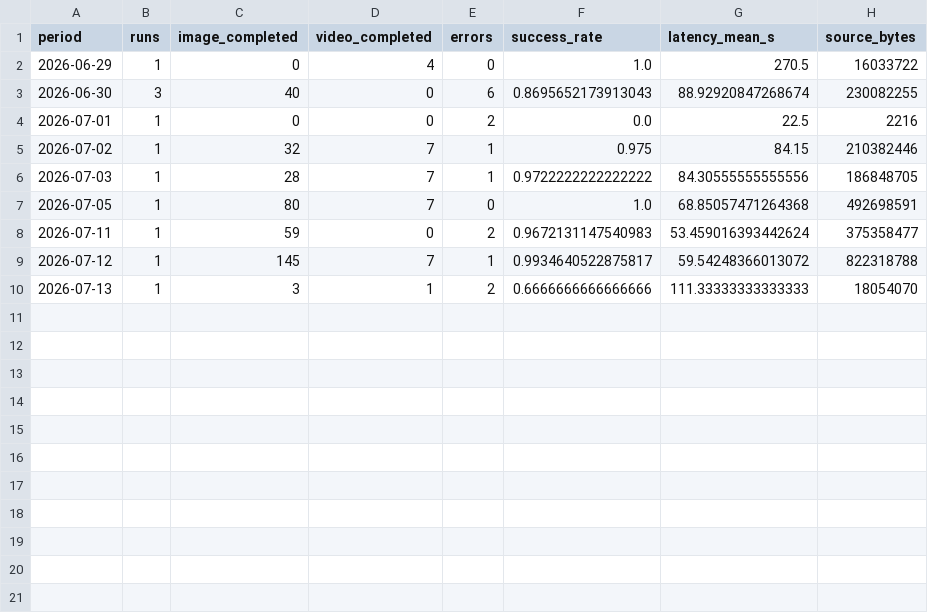
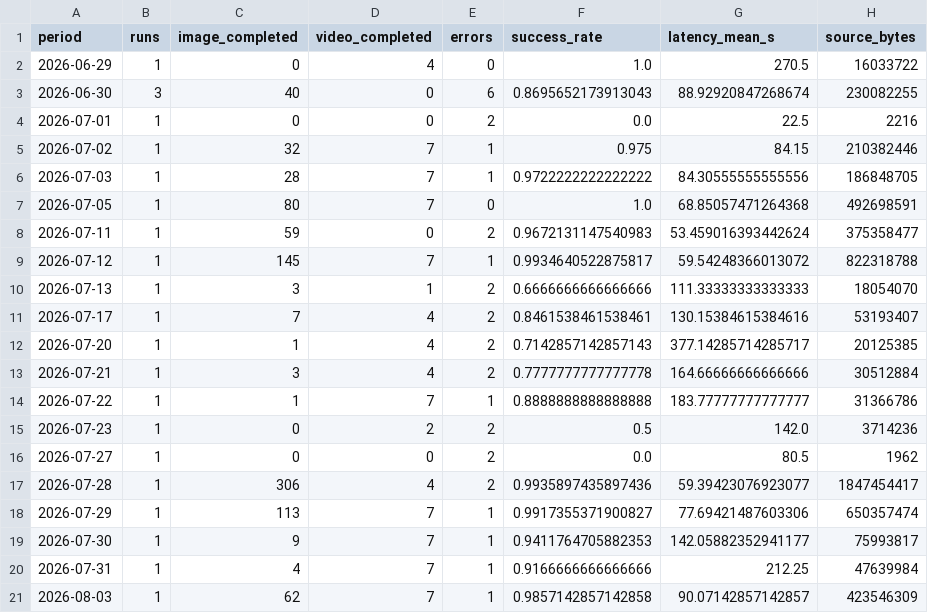
Before and after one commit to PME26Elvis/media-experiment-ledger, a CSV file: analytics/data/daily.csv, drawn as a sheet.

```diff
--- a/analytics/data/daily.csv
+++ b/analytics/data/daily.csv
@@ -10 +10,12 @@ period,runs,image_completed,video_completed,errors,success_rate,latency_mean_s,s
 2026-07-13,1,3,1,2,0.6666666666666666,111.33333333333333,18054070
+2026-07-17,1,7,4,2,0.8461538461538461,130.15384615384616,53193407
+2026-07-20,1,1,4,2,0.7142857142857143,377.14285714285717,20125385
+2026-07-21,1,3,4,2,0.7777777777777778,164.66666666666666,30512884
+2026-07-22,1,1,7,1,0.8888888888888888,183.77777777777777,31366786
+2026-07-23,1,0,2,2,0.5,142.0,3714236
+2026-07-27,1,0,0,2,0.0,80.5,1962
+2026-07-28,1,306,4,2,0.9935897435897436,59.39423076923077,1847454417
+2026-07-29,1,113,7,1,0.9917355371900827,77.69421487603306,650357474
+2026-07-30,1,9,7,1,0.9411764705882353,142.05882352941177,75993817
+2026-07-31,1,4,7,1,0.9166666666666666,212.25,47639984
+2026-08-03,1,62,7,1,0.9857142857142858,90.07142857142857,423546309
```
Also changed, not shown: analytics/data/monthly.csv, analytics/data/runs.csv, 44 other files.
